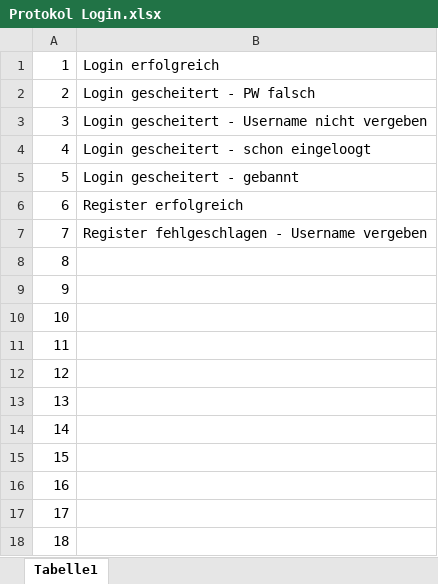
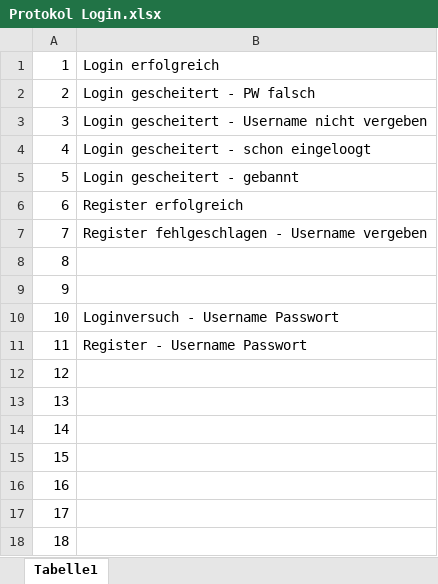
Before and after one commit to fi2017/chat, an Excel workbook: Protokol Login.xlsx, sheet Tabelle1, drawn as a sheet; values as stored, in another font and other column widths than the file's, no borders; the diff names each change by its address in the sheet, - before the commit and + after, or states it on an @@ line.

Commit message:
Protokol mit den Fällen des Servers ergänzt

```diff
--- a/Protokol Login.xlsx (sheet Tabelle1)
+++ b/Protokol Login.xlsx (sheet Tabelle1)
-B10: (empty)
+B10: Loginversuch - Username Passwort
-B11: (empty)
+B11: Register - Username Passwort
```
